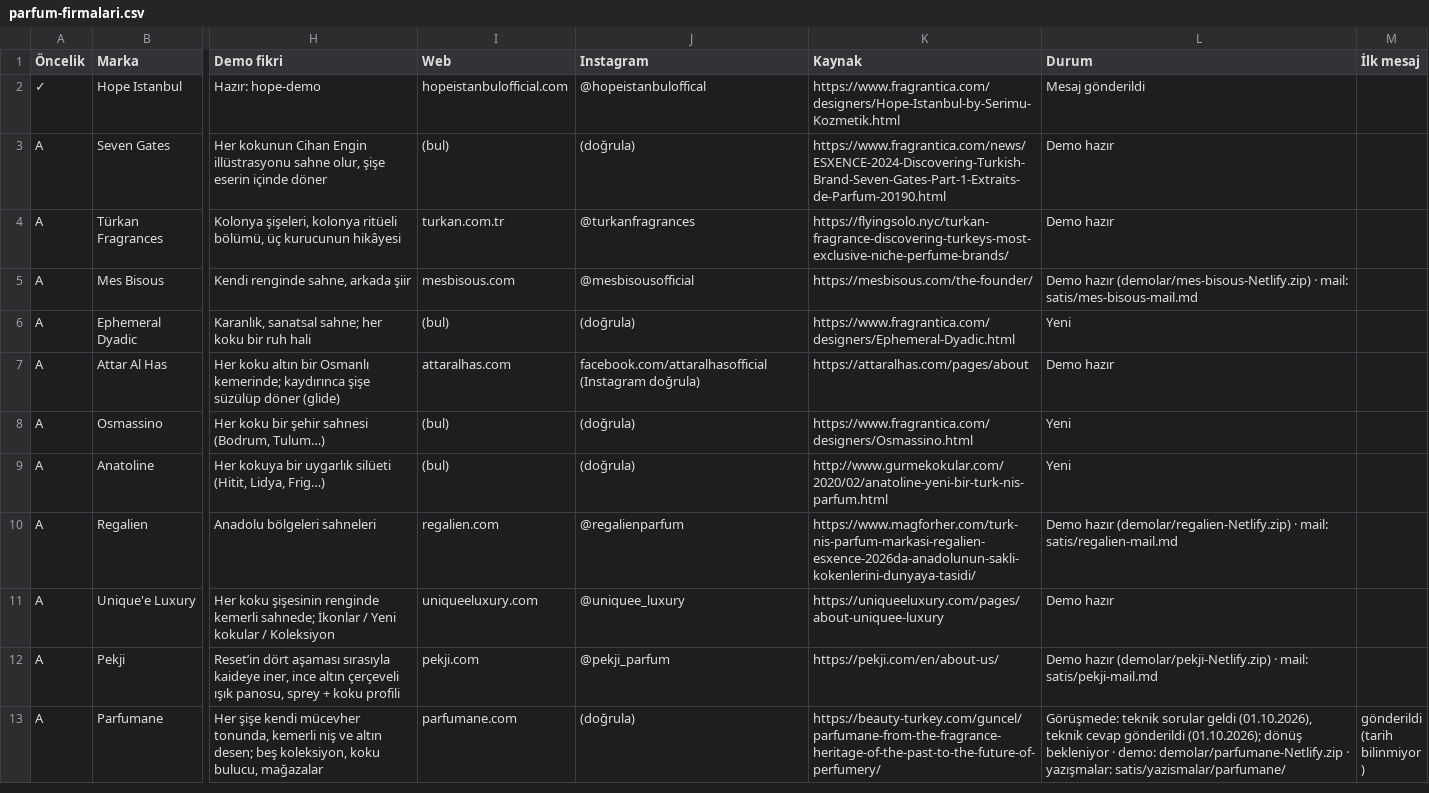
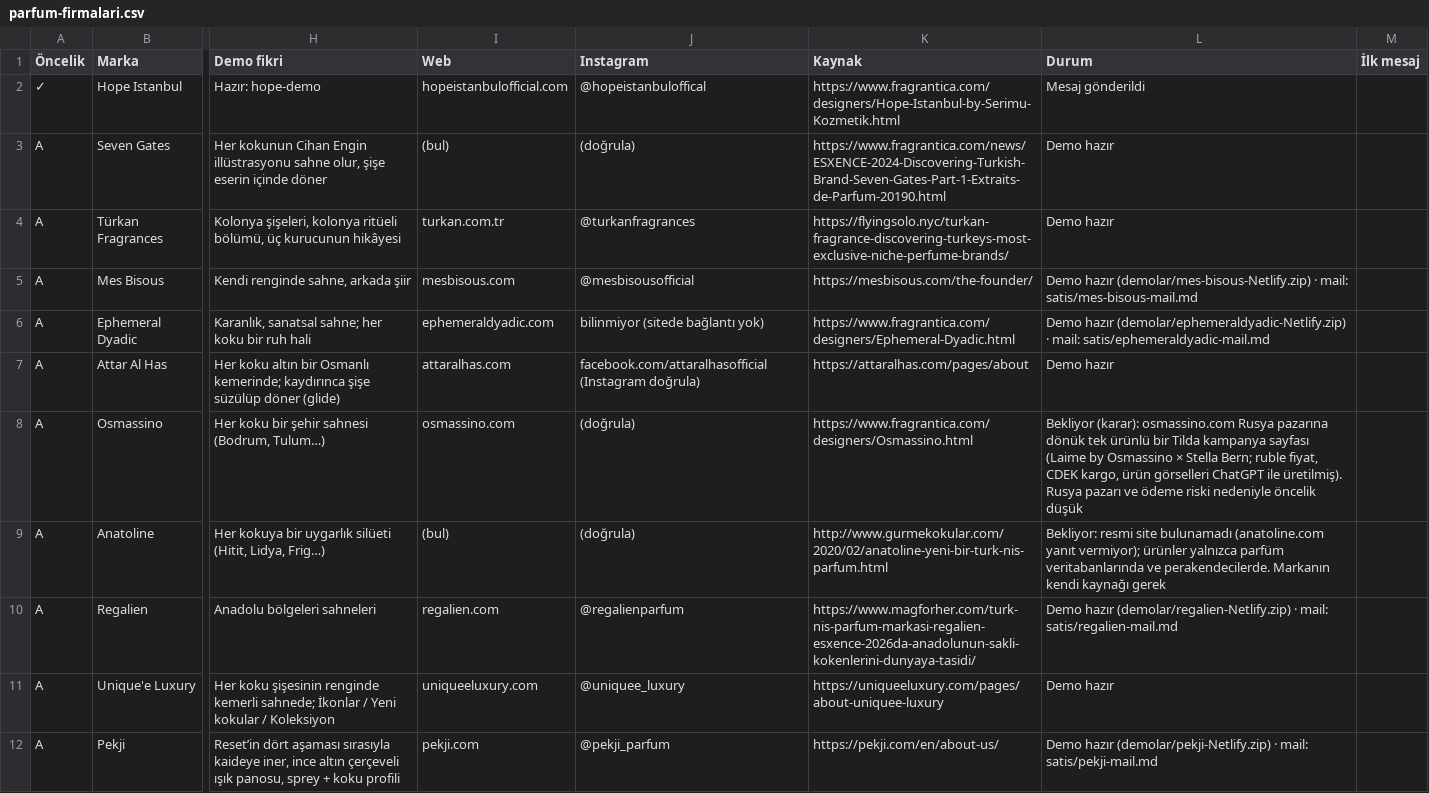
Before and after one commit to berkasengul/analiz, a CSV file: satis/parfum-firmalari.csv, drawn as a sheet; only a part is shown, gaps mark what is left out; the shorter side is filled out with more unchanged rows; the diff covers the shown part only; the diff names each change by its address in the sheet, - before the commit and + after, or states it on an @@ line.

```diff
--- a/satis/parfum-firmalari.csv
+++ b/satis/parfum-firmalari.csv
-I6 (Web): (bul)
+I6 (Web): ephemeraldyadic.com
-J6 (Instagram): (doğrula)
+J6 (Instagram): bilinmiyor (sitede bağlantı yok)
-L6 (Durum): Yeni
+L6 (Durum): Demo hazır (demolar/ephemeraldyadic-Netlify.zip) · mail: satis/ephemeraldyadic-mail.md
-I8 (Web): (bul)
+I8 (Web): osmassino.com
-L8 (Durum): Yeni
+L8 (Durum): Bekliyor (karar): osmassino.com Rusya pazarına dönük tek ürünlü bir Tilda kampanya sayfası (Laime by Osmassino × Stella Bern; ruble fiyat, CDEK kargo, ürün görselleri ChatGPT ile üretilmiş). Rusya pazarı ve ödeme riski nedeniyle öncelik düşük
-L9 (Durum): Yeni
+L9 (Durum): Bekliyor: resmi site bulunamadı (anatoline.com yanıt vermiyor); ürünler yalnızca parfüm veritabanlarında ve perakendecilerde. Markanın kendi kaynağı gerek
```
Also changed, not shown: 5 edited cells elsewhere in this file, 14 other files.
